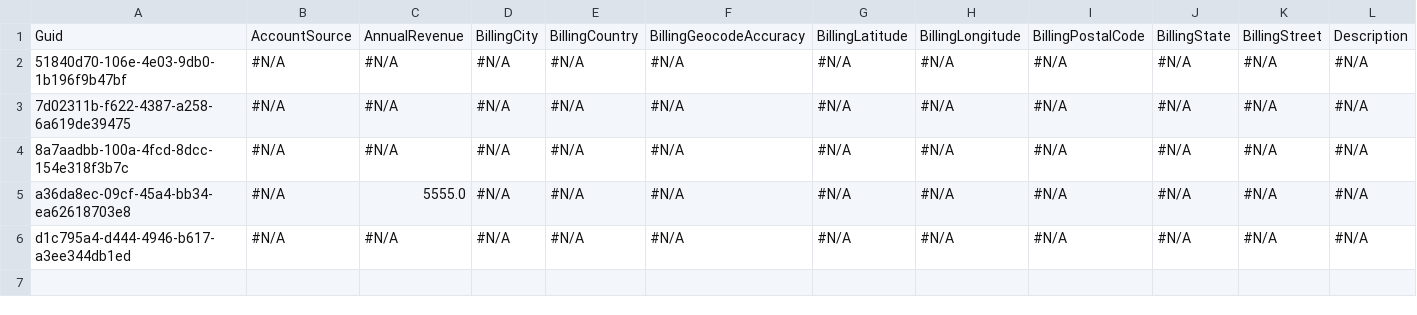
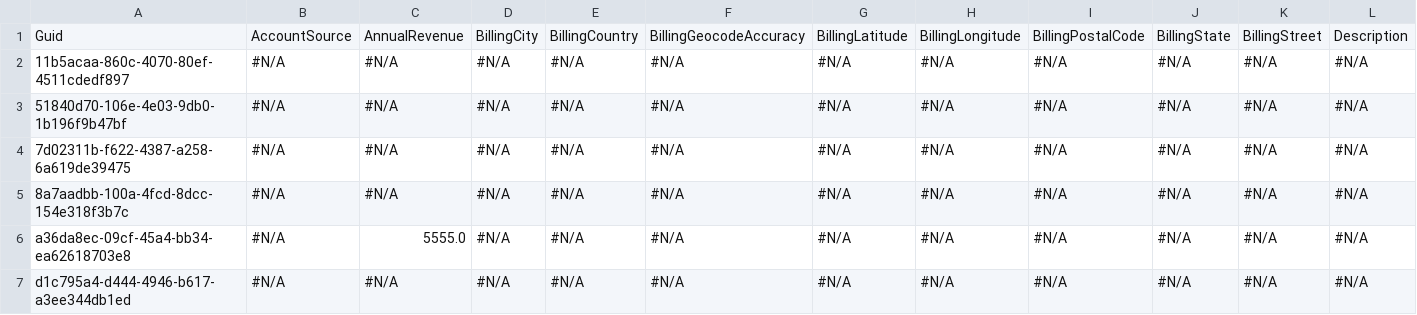
Before and after one commit to Prodlymoover/CPQ--Test-35, a CSV file: Account.csv, drawn as a sheet; only a part is shown; rows hold the shown columns only; the diff names each change by its address in the sheet, - before the commit and + after, or states it on an @@ line.

```diff
--- a/Account.csv
+++ b/Account.csv
+row 2: 11b5acaa-860c-4070-80ef-4511cdedf897 | #N/A | #N/A | #N/A | #N/A | #N/A | #N/A | #N/A | #N/A | #N/A | #N/A | #N/A
```
Also changed, not shown: Asset.csv, Case.csv, 3 other files.
